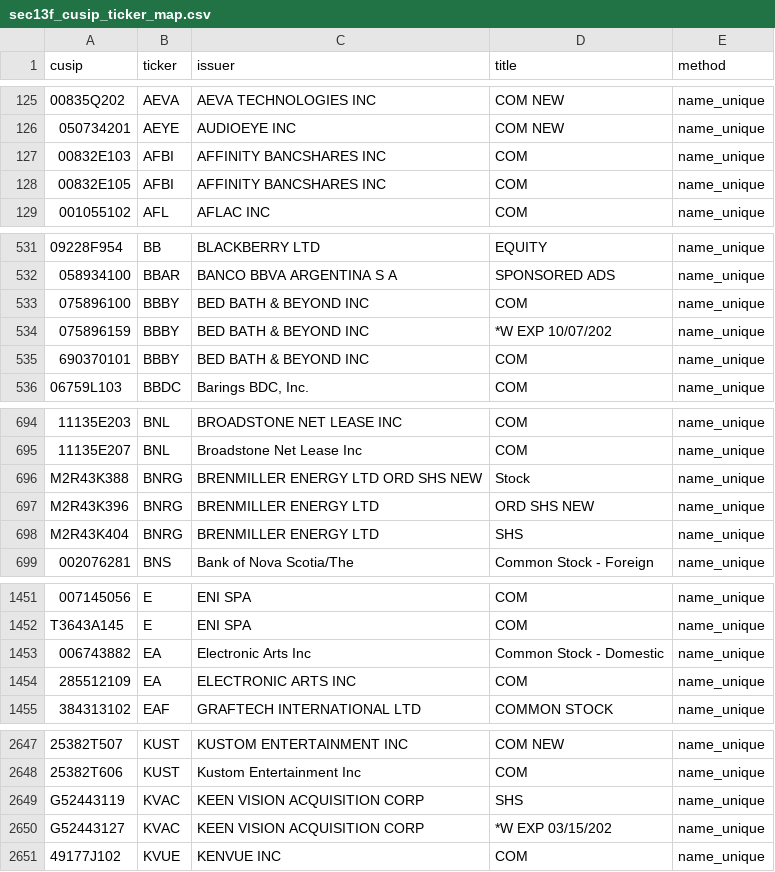
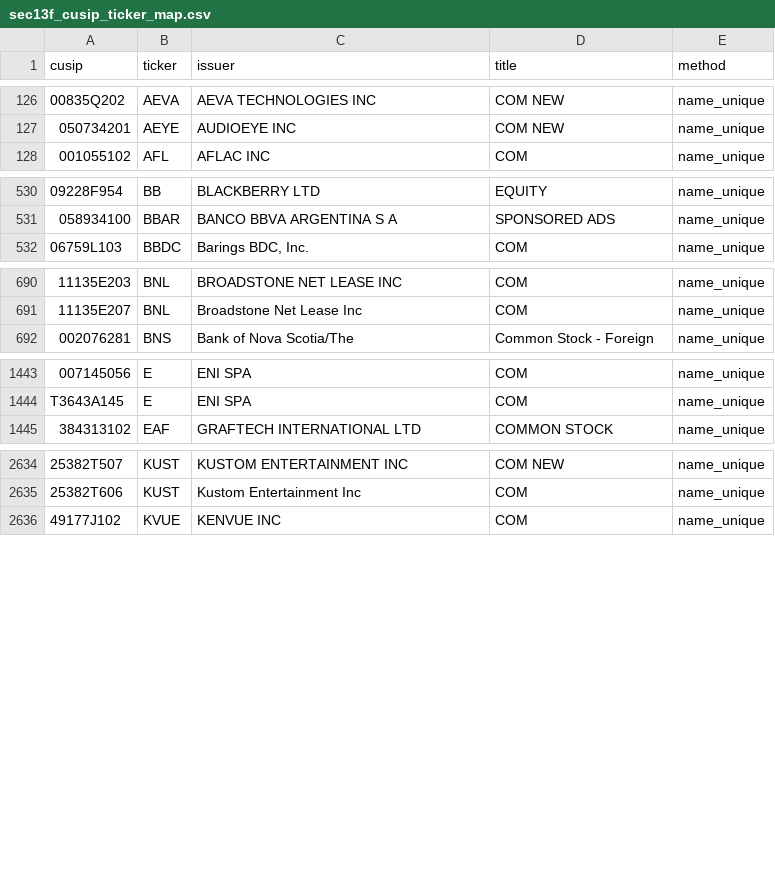
Before and after one commit to Druckkette/boerse-dashboard, a CSV file: output/sec13f_cusip_ticker_map.csv, drawn as a sheet; only a part is shown, gaps mark what is left out; removed rows and columns are numbered as before the commit, all else as after; the diff covers the shown part only; the diff names each change by its address in the sheet, - before the commit and + after, or states it on an @@ line.

```diff
--- a/output/sec13f_cusip_ticker_map.csv
+++ b/output/sec13f_cusip_ticker_map.csv
-row 127: 00832E103 | AFBI | AFFINITY BANCSHARES INC | COM | name_unique
-row 128: 00832E105 | AFBI | AFFINITY BANCSHARES INC | COM | name_unique
-row 533: 075896100 | BBBY | BED BATH & BEYOND INC | COM | name_unique
-row 534: 075896159 | BBBY | BED BATH & BEYOND INC | *W EXP 10/07/202 | name_unique
-row 535: 690370101 | BBBY | BED BATH & BEYOND INC | COM | name_unique
-row 696: M2R43K388 | BNRG | BRENMILLER ENERGY LTD ORD SHS NEW | Stock | name_unique
-row 697: M2R43K396 | BNRG | BRENMILLER ENERGY LTD | ORD SHS NEW | name_unique
-row 698: M2R43K404 | BNRG | BRENMILLER ENERGY LTD | SHS | name_unique
-row 1453: 006743882 | EA | Electronic Arts Inc | Common Stock - Domestic | name_unique
-row 1454: 285512109 | EA | ELECTRONIC ARTS INC | COM | name_unique
-row 2649: G52443119 | KVAC | KEEN VISION ACQUISITION CORP | SHS | name_unique
-row 2650: G52443127 | KVAC | KEEN VISION ACQUISITION CORP | *W EXP 03/15/202 | name_unique
```
Also changed, not shown: 1 added row and 10 removed rows elsewhere in this file, output/institutional_13f_trends.csv, 2 other files.
